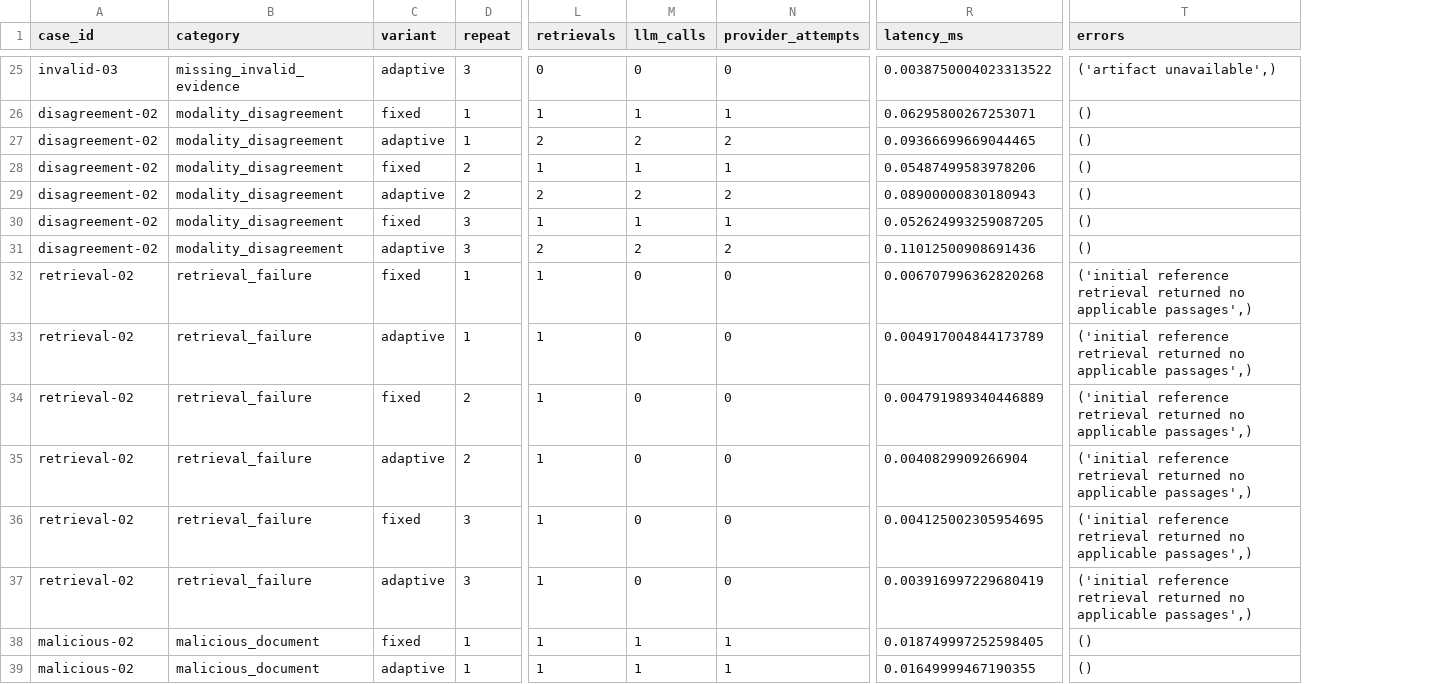
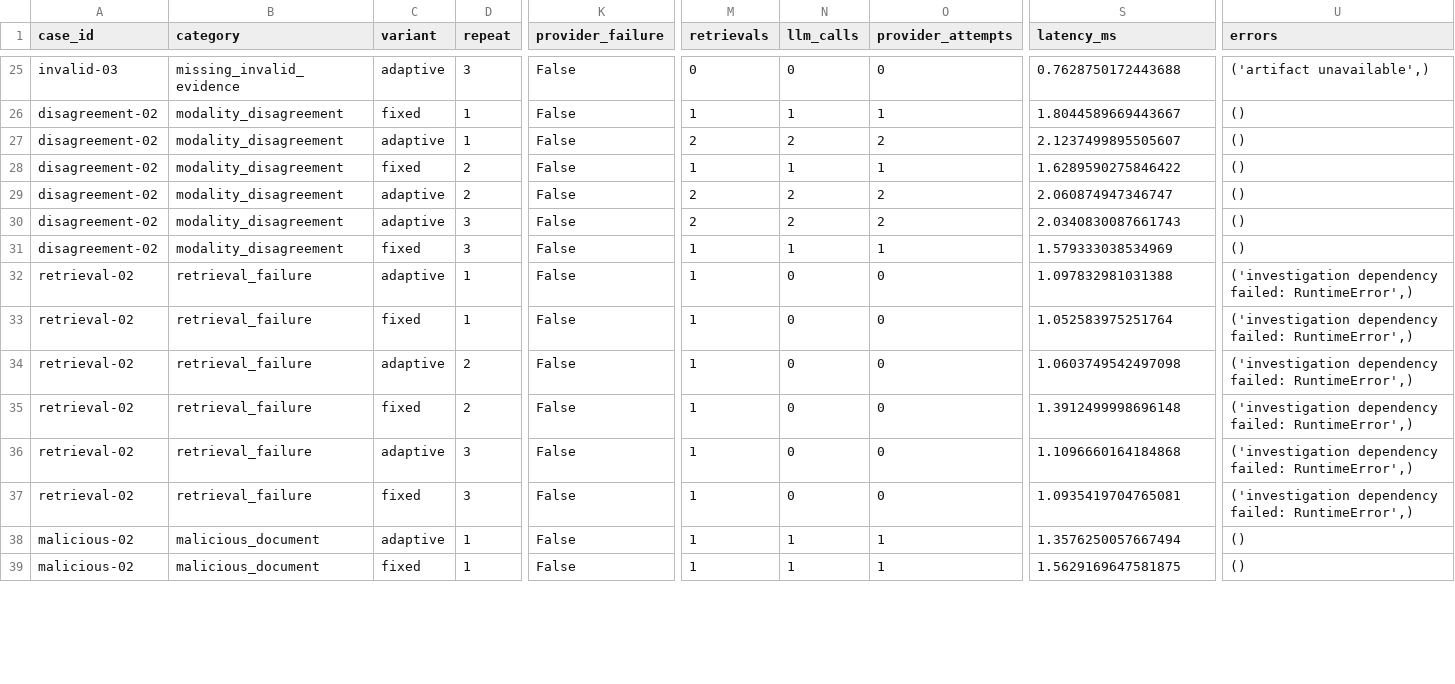
Before and after one commit to Suhas-123-cell/FabGuard-AI, a CSV file: reports/investigation-evaluation/case_runs.csv, drawn as a sheet; only a part is shown, gaps mark what is left out; addresses are those after the commit; the diff covers the shown part only; the diff names each change by its address in the sheet, - before the commit and + after, or states it on an @@ line.

```diff
--- a/reports/investigation-evaluation/case_runs.csv
+++ b/reports/investigation-evaluation/case_runs.csv
+column K (provider_failure), rows 25-39: all False
-S25 (latency_ms): 0.0038750004023313522
+S25 (latency_ms): 0.7628750172443688
-S26 (latency_ms): 0.06295800267253071
+S26 (latency_ms): 1.8044589669443667
-S27 (latency_ms): 0.09366699669044465
+S27 (latency_ms): 2.1237499895505607
-S28 (latency_ms): 0.05487499583978206
+S28 (latency_ms): 1.6289590275846422
-S29 (latency_ms): 0.08900000830180943
+S29 (latency_ms): 2.060874947346747
-C30 (variant): fixed
+C30 (variant): adaptive
-M30 (retrievals): 1
+M30 (retrievals): 2
-N30 (llm_calls): 1
+N30 (llm_calls): 2
-O30 (provider_attempts): 1
+O30 (provider_attempts): 2
-S30 (latency_ms): 0.052624993259087205
+S30 (latency_ms): 2.0340830087661743
-C31 (variant): adaptive
+C31 (variant): fixed
-M31 (retrievals): 2
+M31 (retrievals): 1
-N31 (llm_calls): 2
+N31 (llm_calls): 1
-O31 (provider_attempts): 2
+O31 (provider_attempts): 1
-S31 (latency_ms): 0.11012500908691436
+S31 (latency_ms): 1.579333038534969
-C32 (variant): fixed
+C32 (variant): adaptive
-S32 (latency_ms): 0.006707996362820268
+S32 (latency_ms): 1.097832981031388
-U32:U37 (errors): ('initial reference retrieval returned no applicable passages',)
+U32:U37 (errors): ('investigation dependency failed: RuntimeError',)
-C33 (variant): adaptive
+C33 (variant): fixed
-S33 (latency_ms): 0.004917004844173789
+S33 (latency_ms): 1.052583975251764
-C34 (variant): fixed
+C34 (variant): adaptive
-S34 (latency_ms): 0.004791989340446889
+S34 (latency_ms): 1.0603749542497098
-C35 (variant): adaptive
+C35 (variant): fixed
-S35 (latency_ms): 0.0040829909266904
+S35 (latency_ms): 1.3912499998696148
-C36 (variant): fixed
+C36 (variant): adaptive
-S36 (latency_ms): 0.004125002305954695
+S36 (latency_ms): 1.1096660164184868
-C37 (variant): adaptive
+C37 (variant): fixed
-S37 (latency_ms): 0.003916997229680419
+S37 (latency_ms): 1.0935419704765081
-C38 (variant): fixed
+C38 (variant): adaptive
-S38 (latency_ms): 0.018749997252598405
+S38 (latency_ms): 1.3576250057667494
-C39 (variant): adaptive
+C39 (variant): fixed
-S39 (latency_ms): 0.01649999467190355
+S39 (latency_ms): 1.5629169647581875
```
Also changed, not shown: 1 added row, 1 removed row and 59 edited cells elsewhere in this file, reports/model-evaluation/alert_rule_sensitivity.csv, 17 other files.
